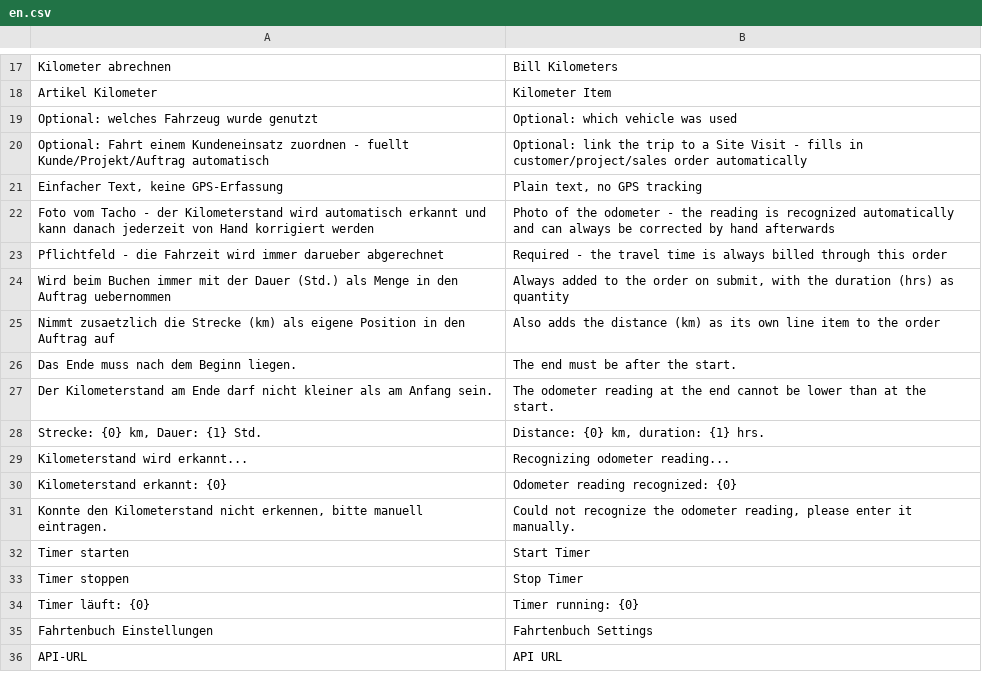
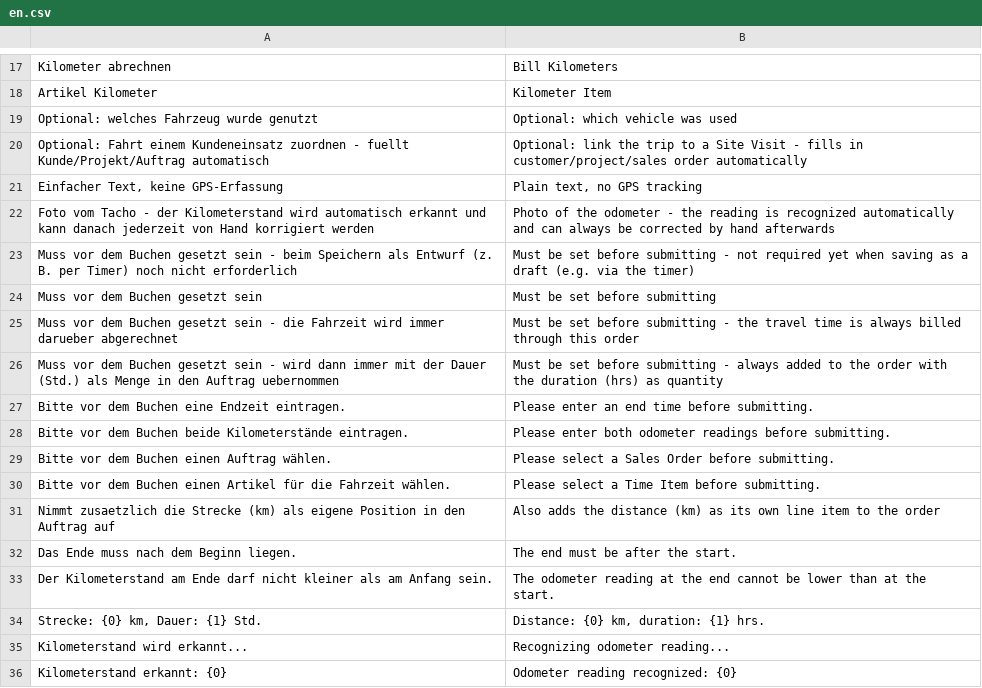
Before and after one commit to nienhausdavid/fahrtenbuch, a CSV file: fahrtenbuch/translations/en.csv, drawn as a sheet; only a part is shown, gaps mark what is left out; the shorter side is filled out with more unchanged rows.

```diff
--- a/fahrtenbuch/translations/en.csv
+++ b/fahrtenbuch/translations/en.csv
@@ -22,4 +22,10 @@
 "Foto vom Tacho - der Kilometerstand wird automatisch erkannt und kann danach jederzeit von Hand korrigiert werden","Photo of the odometer - the reading is recognized automatically and can always be corrected by hand afterwards"
-"Pflichtfeld - die Fahrzeit wird immer darueber abgerechnet","Required - the travel time is always billed through this order"
-"Wird beim Buchen immer mit der Dauer (Std.) als Menge in den Auftrag uebernommen","Always added to the order on submit, with the duration (hrs) as quantity"
+"Muss vor dem Buchen gesetzt sein - beim Speichern als Entwurf (z. B. per Timer) noch nicht erforderlich","Must be set before submitting - not required yet when saving as a draft (e.g. via the timer)"
+"Muss vor dem Buchen gesetzt sein","Must be set before submitting"
+"Muss vor dem Buchen gesetzt sein - die Fahrzeit wird immer darueber abgerechnet","Must be set before submitting - the travel time is always billed through this order"
+"Muss vor dem Buchen gesetzt sein - wird dann immer mit der Dauer (Std.) als Menge in den Auftrag uebernommen","Must be set before submitting - always added to the order with the duration (hrs) as quantity"
+"Bitte vor dem Buchen eine Endzeit eintragen.","Please enter an end time before submitting."
+"Bitte vor dem Buchen beide Kilometerstände eintragen.","Please enter both odometer readings before submitting."
+"Bitte vor dem Buchen einen Auftrag wählen.","Please select a Sales Order before submitting."
+"Bitte vor dem Buchen einen Artikel für die Fahrzeit wählen.","Please select a Time Item before submitting."
 "Nimmt zusaetzlich die Strecke (km) als eigene Position in den Auftrag auf","Also adds the distance (km) as its own line item to the order"
```
Also changed, not shown: 6 other files.
